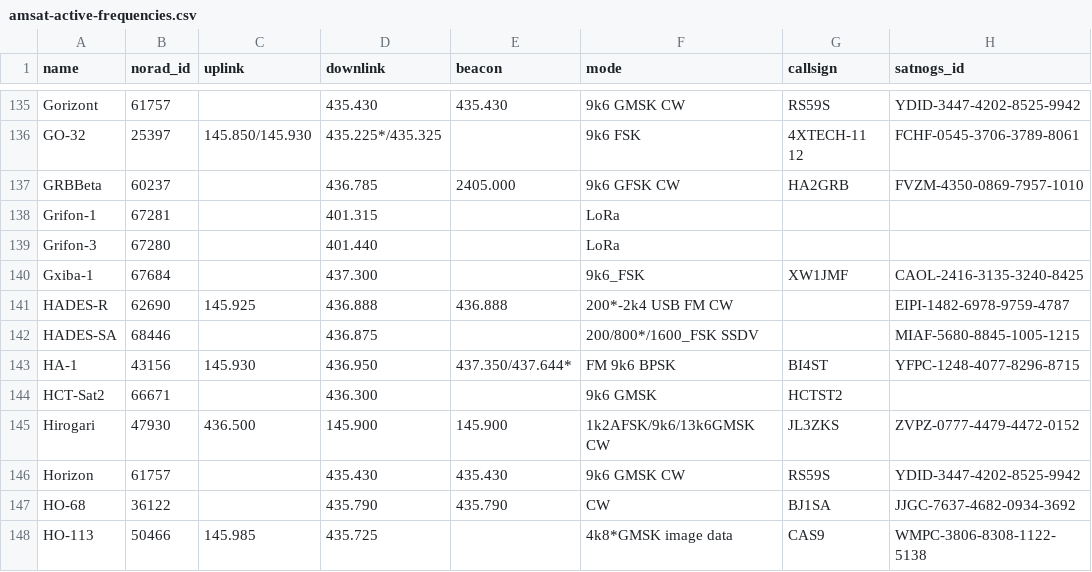
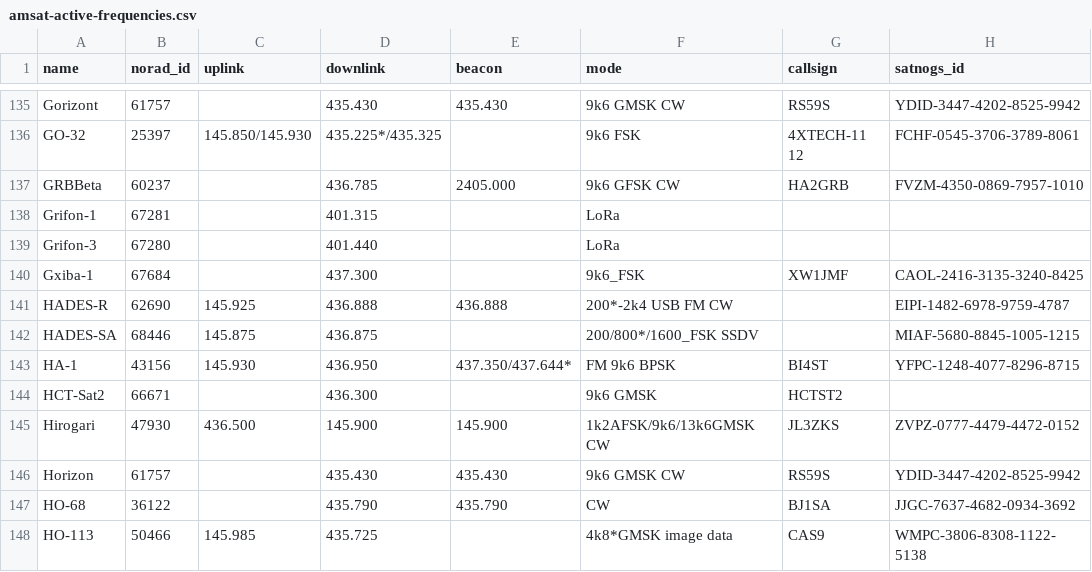
Before and after one commit to muzihuaner/amateur-satellite-database, a CSV file: data/amsat-active-frequencies.csv, drawn as a sheet; only a part is shown, gaps mark what is left out.

```diff
--- a/data/amsat-active-frequencies.csv
+++ b/data/amsat-active-frequencies.csv
@@ -141,3 +141,3 @@ Gxiba-1,67684,,437.300,,9k6_FSK,XW1JMF,CAOL-2416-3135-3240-8425
 HADES-R,62690,145.925,436.888,436.888,200*-2k4 USB FM CW,,EIPI-1482-6978-9759-4787
-HADES-SA,68446,,436.875,,200/800*/1600_FSK SSDV,,MIAF-5680-8845-1005-1215
+HADES-SA,68446,145.875,436.875,,200/800*/1600_FSK SSDV,,MIAF-5680-8845-1005-1215
 HA-1,43156,145.930,436.950,437.350/437.644*,FM 9k6 BPSK,BI4ST,YFPC-1248-4077-8296-8715
```
Also changed, not shown: data/amsat-all-frequencies.csv, 2 other files.
